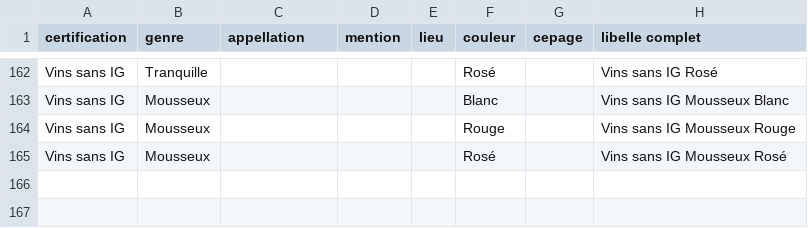
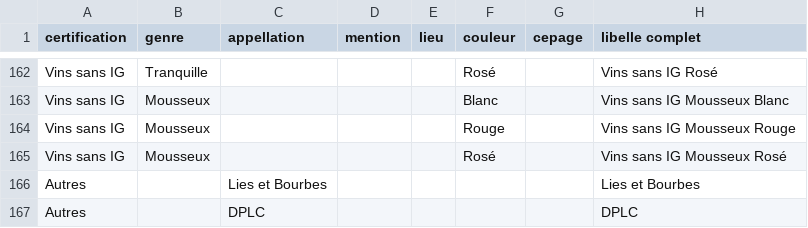
Before and after one commit to 24eme/giilda, a CSV file: doc/logiciels_tiers/catalogue_produits.csv, drawn as a sheet; only a part is shown, gaps mark what is left out; the diff names each change by its address in the sheet, - before the commit and + after, or states it on an @@ line.

Commit message:
Ajout de lie bourbes et DPLC dans le catalogue produit

```diff
--- a/doc/logiciels_tiers/catalogue_produits.csv
+++ b/doc/logiciels_tiers/catalogue_produits.csv
+row 166: Autres |  | Lies et Bourbes |  |  |  |  | Lies et Bourbes
+row 167: Autres |  | DPLC |  |  |  |  | DPLC
```
